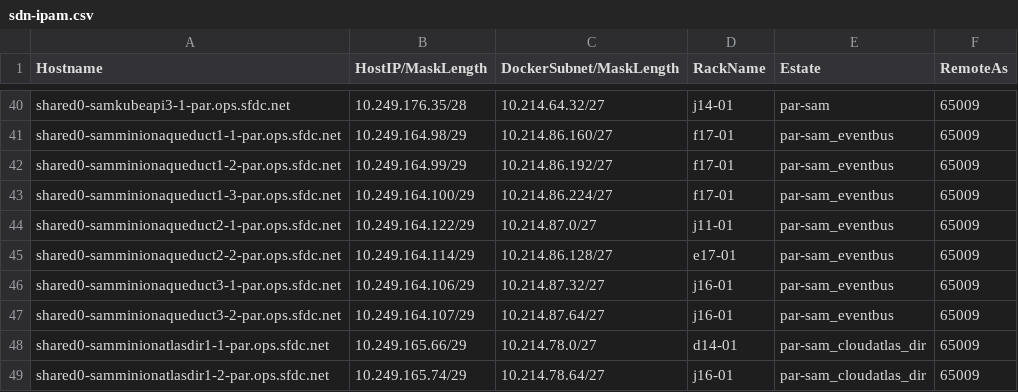
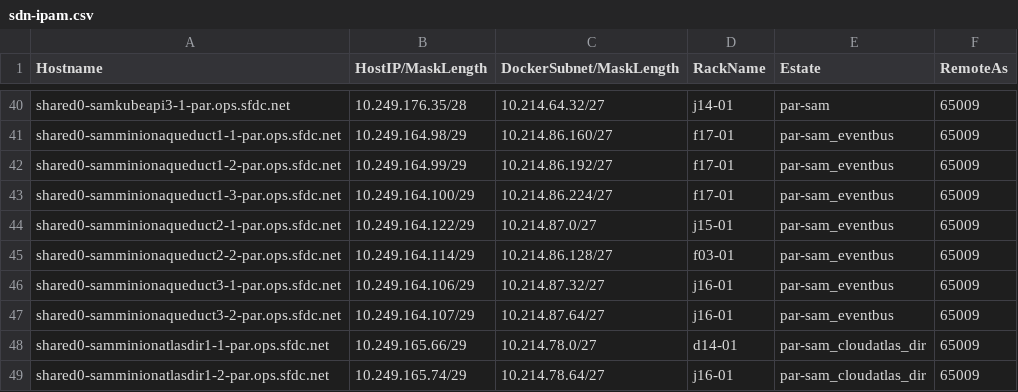
Before and after one commit to kckrithika/kaggle-challenges, a CSV file: sam-internal/sdn/par/par-sam/sdn-ipam.csv, drawn as a sheet; only a part is shown, gaps mark what is left out.

Commit message:
moving nodes to new racks

```diff
--- a/sam-internal/sdn/par/par-sam/sdn-ipam.csv
+++ b/sam-internal/sdn/par/par-sam/sdn-ipam.csv
@@ -43,4 +43,4 @@ shared0-samminionaqueduct1-2-par.ops.sfdc.net,10.249.164.99/29,10.214.86.192/27,
 shared0-samminionaqueduct1-3-par.ops.sfdc.net,10.249.164.100/29,10.214.86.224/27,f17-01,par-sam_eventbus,65009
-shared0-samminionaqueduct2-1-par.ops.sfdc.net,10.249.164.122/29,10.214.87.0/27,j11-01,par-sam_eventbus,65009
-shared0-samminionaqueduct2-2-par.ops.sfdc.net,10.249.164.114/29,10.214.86.128/27,e17-01,par-sam_eventbus,65009
+shared0-samminionaqueduct2-1-par.ops.sfdc.net,10.249.164.122/29,10.214.87.0/27,j15-01,par-sam_eventbus,65009
+shared0-samminionaqueduct2-2-par.ops.sfdc.net,10.249.164.114/29,10.214.86.128/27,f03-01,par-sam_eventbus,65009
 shared0-samminionaqueduct3-1-par.ops.sfdc.net,10.249.164.106/29,10.214.87.32/27,j16-01,par-sam_eventbus,65009
```
Also changed, not shown: 3 other files.
